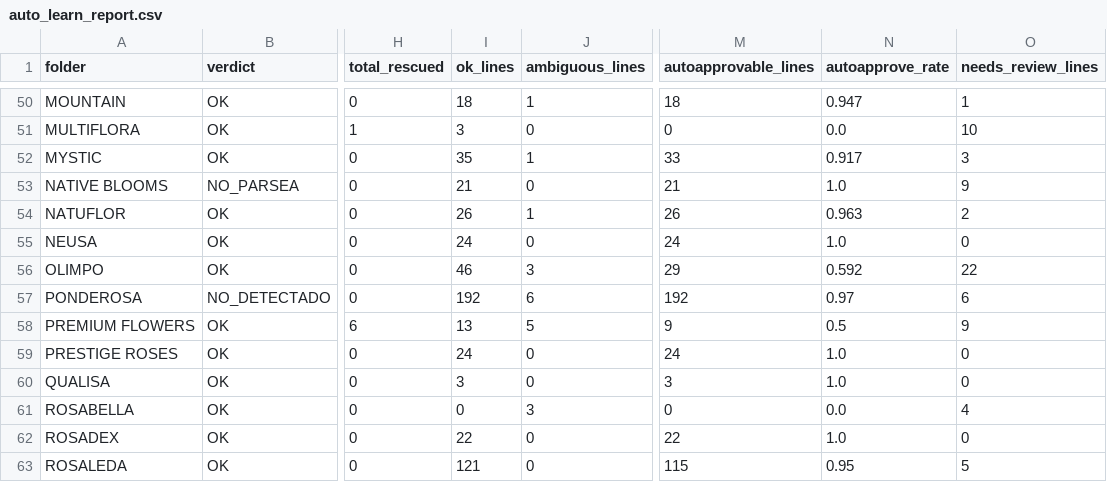
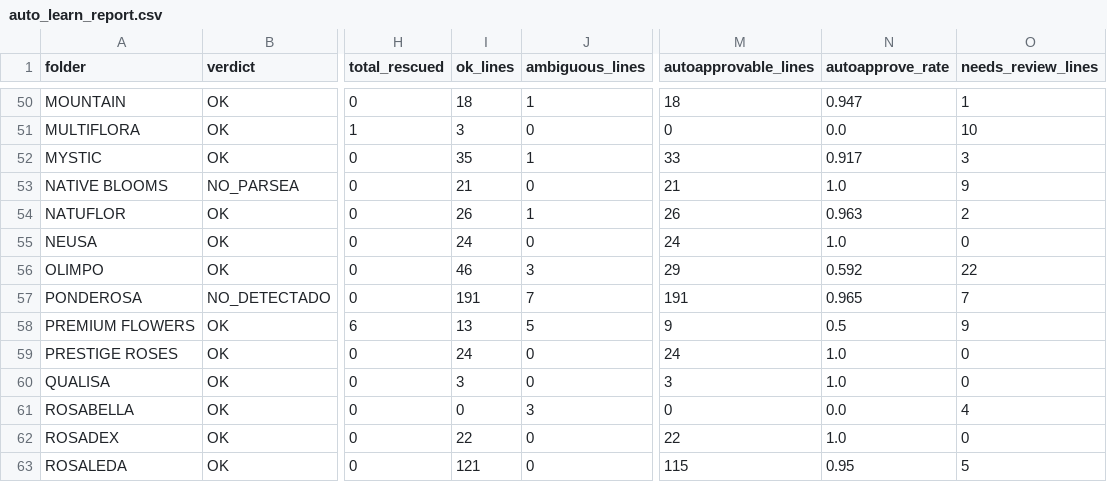
Before and after one commit to diegopereira7/VeraTrans, a CSV file: auto_learn_report.csv, drawn as a sheet; only a part is shown, gaps mark what is left out; the diff names each change by its address in the sheet, - before the commit and + after, or states it on an @@ line.

```diff
--- a/auto_learn_report.csv
+++ b/auto_learn_report.csv
-I57 (ok_lines): 192
+I57 (ok_lines): 191
-J57 (ambiguous_lines): 6
+J57 (ambiguous_lines): 7
-M57 (autoapprovable_lines): 192
+M57 (autoapprovable_lines): 191
-N57 (autoapprove_rate): 0.97
+N57 (autoapprove_rate): 0.965
-O57 (needs_review_lines): 6
+O57 (needs_review_lines): 7
```
Also changed, not shown: 7 other files.
